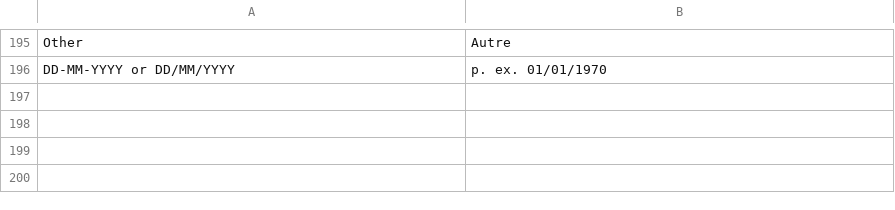
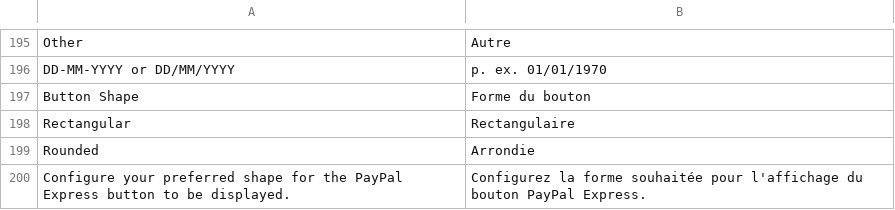
Before and after one commit to buckaroo-it/Magento2, a CSV file: i18n/be_FR.csv, drawn as a sheet; only a part is shown, gaps mark what is left out; the diff names each change by its address in the sheet, - before the commit and + after, or states it on an @@ line.

```diff
--- a/i18n/be_FR.csv
+++ b/i18n/be_FR.csv
+row 197: Button Shape | Forme du bouton
+row 198: Rectangular | Rectangulaire
+row 199: Rounded | Arrondie
+row 200: Configure your preferred shape for the PayPal Express button to be displayed. | Configurez la forme souhaitée pour l'affichage du bouton PayPal Express.
```
Also changed, not shown: i18n/de_AT.csv, i18n/de_CH.csv, 13 other files.
